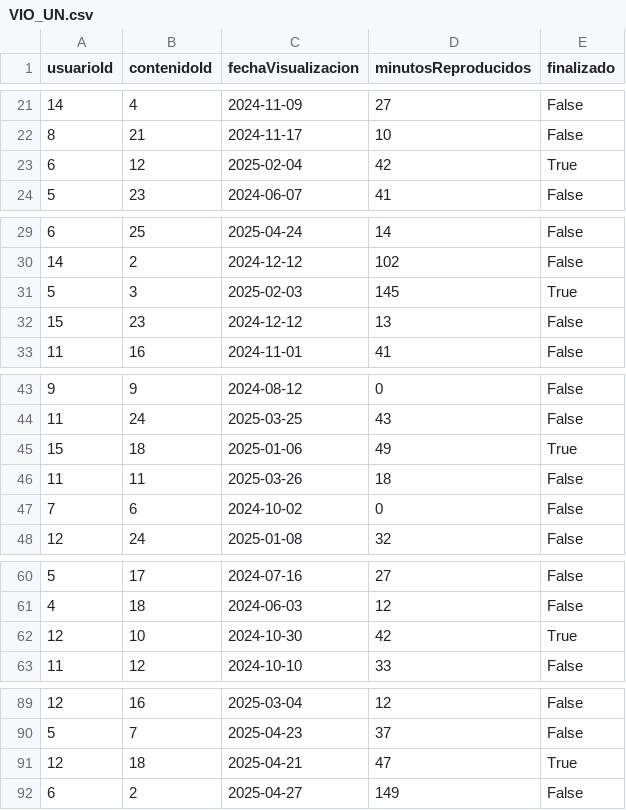
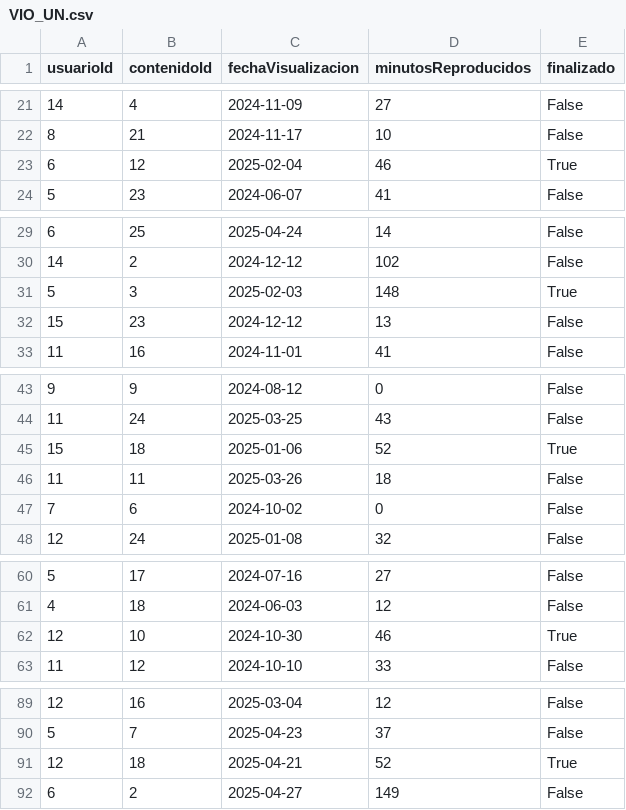
Before and after one commit to Samueluco13/Practica3, a CSV file: VIO_UN.csv, drawn as a sheet; only a part is shown, gaps mark what is left out; the diff covers the shown part only.

Commit message:
Update VIO_UN.csv

```diff
--- a/VIO_UN.csv
+++ b/VIO_UN.csv
@@ -22,3 +22,3 @@ usuarioId,contenidoId,fechaVisualizacion,minutosReproducidos,finalizado
 8,21,2024-11-17,10,False
-6,12,2025-02-04,42,True
+6,12,2025-02-04,46,True
 5,23,2024-06-07,41,False
@@ -30,3 +30,3 @@ usuarioId,contenidoId,fechaVisualizacion,minutosReproducidos,finalizado
 14,2,2024-12-12,102,False
-5,3,2025-02-03,145,True
+5,3,2025-02-03,148,True
 15,23,2024-12-12,13,False
@@ -44,3 +44,3 @@ usuarioId,contenidoId,fechaVisualizacion,minutosReproducidos,finalizado
 11,24,2025-03-25,43,False
-15,18,2025-01-06,49,True
+15,18,2025-01-06,52,True
 11,11,2025-03-26,18,False
@@ -61,3 +61,3 @@ usuarioId,contenidoId,fechaVisualizacion,minutosReproducidos,finalizado
 4,18,2024-06-03,12,False
-12,10,2024-10-30,42,True
+12,10,2024-10-30,46,True
 11,12,2024-10-10,33,False
@@ -90,3 +90,3 @@ usuarioId,contenidoId,fechaVisualizacion,minutosReproducidos,finalizado
 5,7,2025-04-23,37,False
-12,18,2025-04-21,47,True
+12,18,2025-04-21,52,True
 6,2,2025-04-27,149,False
```
Also changed, not shown: 4 edited cells elsewhere in this file.
